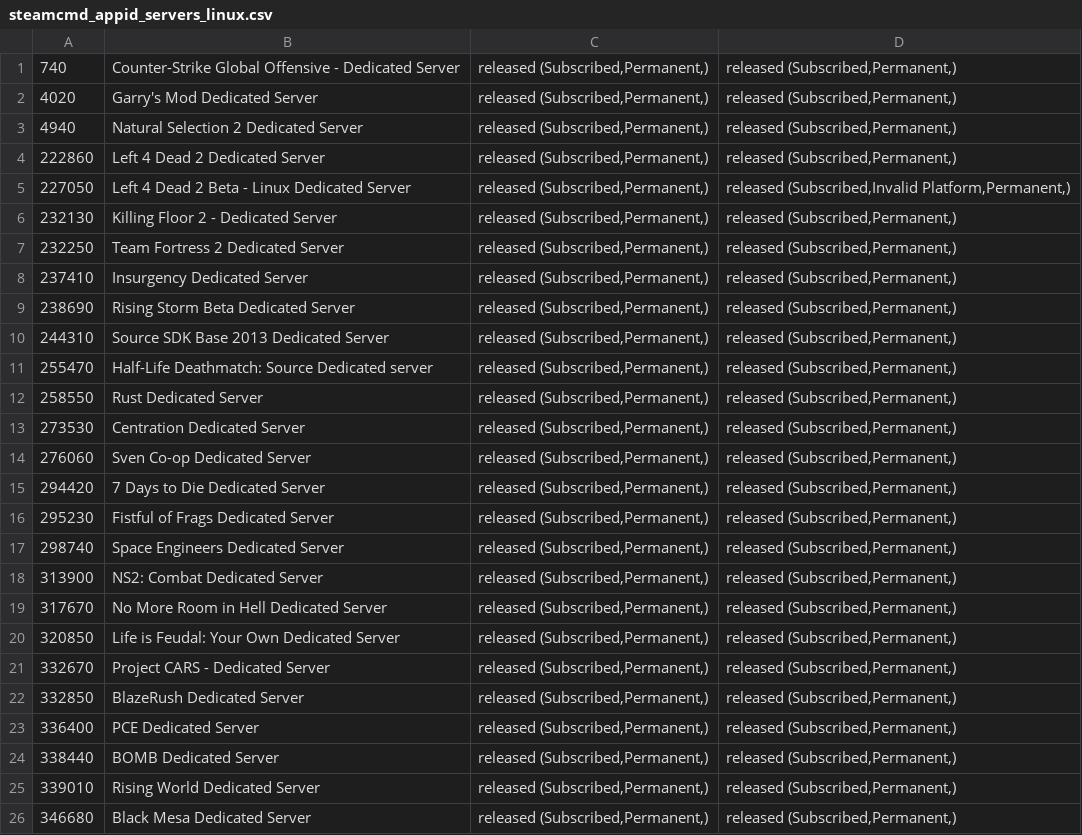
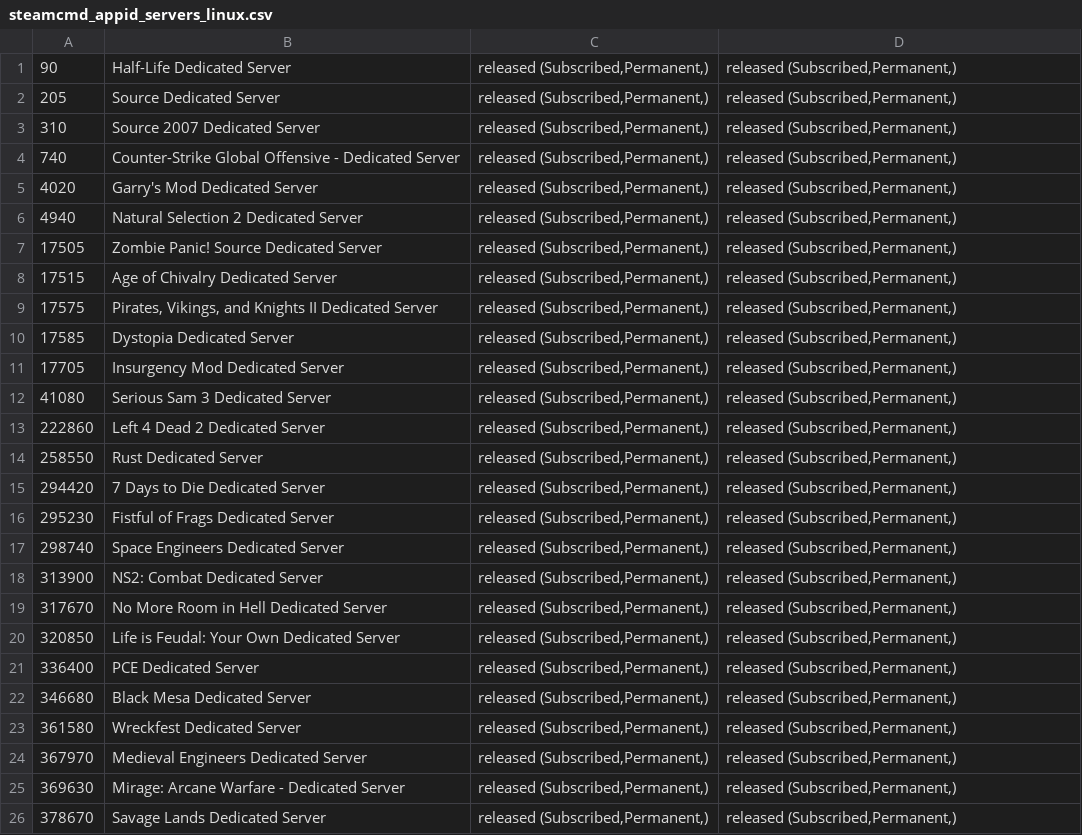
Before and after one commit to dgibbs64/SteamCMD-AppID-List-Servers, a CSV file: steamcmd_appid_servers_linux.csv, drawn as a sheet; only a part is shown; the shorter side is filled out with more unchanged rows; removed rows and columns are numbered as before the commit, all else as after; the diff names each change by its address in the sheet, - before the commit and + after, or states it on an @@ line.

```diff
--- a/steamcmd_appid_servers_linux.csv
+++ b/steamcmd_appid_servers_linux.csv
+row 1: 90 | Half-Life Dedicated Server | released (Subscribed,Permanent,) | released (Subscribed,Permanent,)
+row 2: 205 | Source Dedicated Server | released (Subscribed,Permanent,) | released (Subscribed,Permanent,)
+row 3: 310 | Source 2007 Dedicated Server | released (Subscribed,Permanent,) | released (Subscribed,Permanent,)
+row 7: 17505 | Zombie Panic! Source Dedicated Server | released (Subscribed,Permanent,) | released (Subscribed,Permanent,)
+row 8: 17515 | Age of Chivalry Dedicated Server | released (Subscribed,Permanent,) | released (Subscribed,Permanent,)
+row 9: 17575 | Pirates, Vikings, and Knights II Dedicated Server | released (Subscribed,Permanent,) | released (Subscribed,Permanent,)
+row 10: 17585 | Dystopia Dedicated Server | released (Subscribed,Permanent,) | released (Subscribed,Permanent,)
+row 11: 17705 | Insurgency Mod Dedicated Server | released (Subscribed,Permanent,) | released (Subscribed,Permanent,)
+row 12: 41080 | Serious Sam 3 Dedicated Server | released (Subscribed,Permanent,) | released (Subscribed,Permanent,)
-row 5: 227050 | Left 4 Dead 2 Beta - Linux Dedicated Server | released (Subscribed,Permanent,) | released (Subscribed,Invalid Platform,Permanent,)
-row 6: 232130 | Killing Floor 2 - Dedicated Server | released (Subscribed,Permanent,) | released (Subscribed,Permanent,)
-row 7: 232250 | Team Fortress 2 Dedicated Server | released (Subscribed,Permanent,) | released (Subscribed,Permanent,)
-row 8: 237410 | Insurgency Dedicated Server | released (Subscribed,Permanent,) | released (Subscribed,Permanent,)
-row 9: 238690 | Rising Storm Beta Dedicated Server | released (Subscribed,Permanent,) | released (Subscribed,Permanent,)
-row 10: 244310 | Source SDK Base 2013 Dedicated Server | released (Subscribed,Permanent,) | released (Subscribed,Permanent,)
-row 11: 255470 | Half-Life Deathmatch: Source Dedicated server | released (Subscribed,Permanent,) | released (Subscribed,Permanent,)
-row 13: 273530 | Centration Dedicated Server | released (Subscribed,Permanent,) | released (Subscribed,Permanent,)
-row 14: 276060 | Sven Co-op Dedicated Server | released (Subscribed,Permanent,) | released (Subscribed,Permanent,)
-row 21: 332670 | Project CARS - Dedicated Server | released (Subscribed,Permanent,) | released (Subscribed,Permanent,)
-row 22: 332850 | BlazeRush Dedicated Server | released (Subscribed,Permanent,) | released (Subscribed,Permanent,)
-row 24: 338440 | BOMB Dedicated Server | released (Subscribed,Permanent,) | released (Subscribed,Permanent,)
-row 25: 339010 | Rising World Dedicated Server | released (Subscribed,Permanent,) | released (Subscribed,Permanent,)
```
Also changed, not shown: steamcmd_appid_servers.csv, 3 other files.
